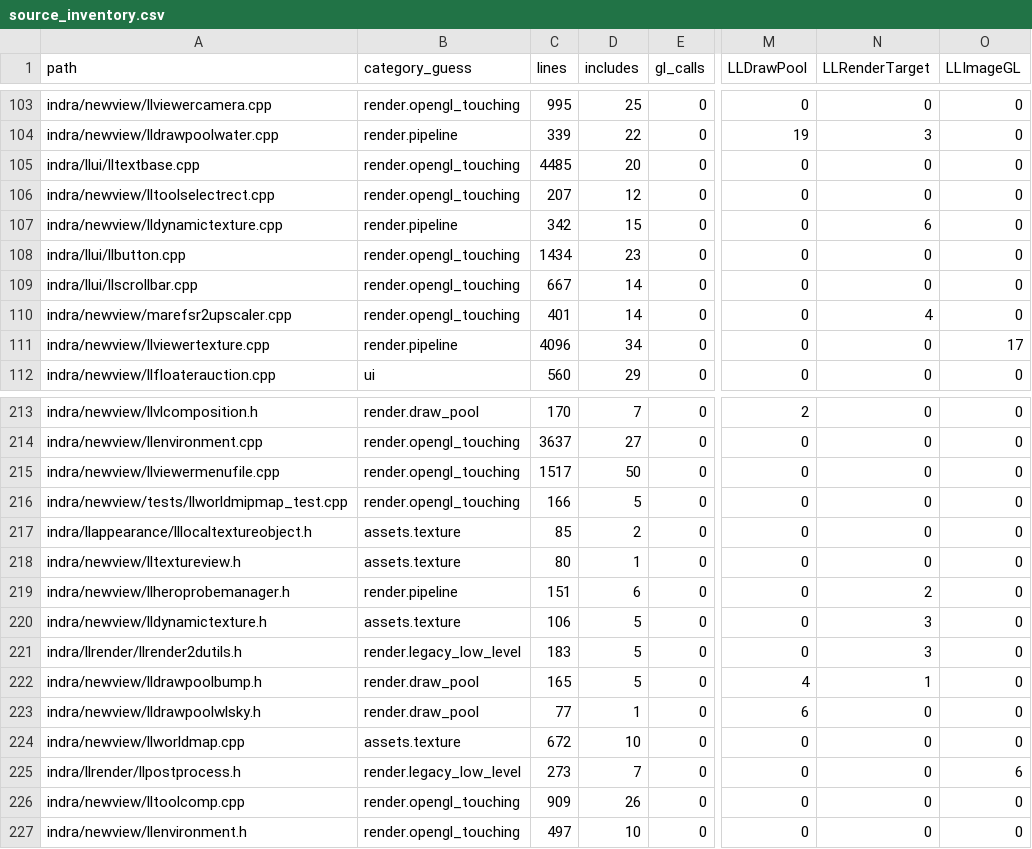
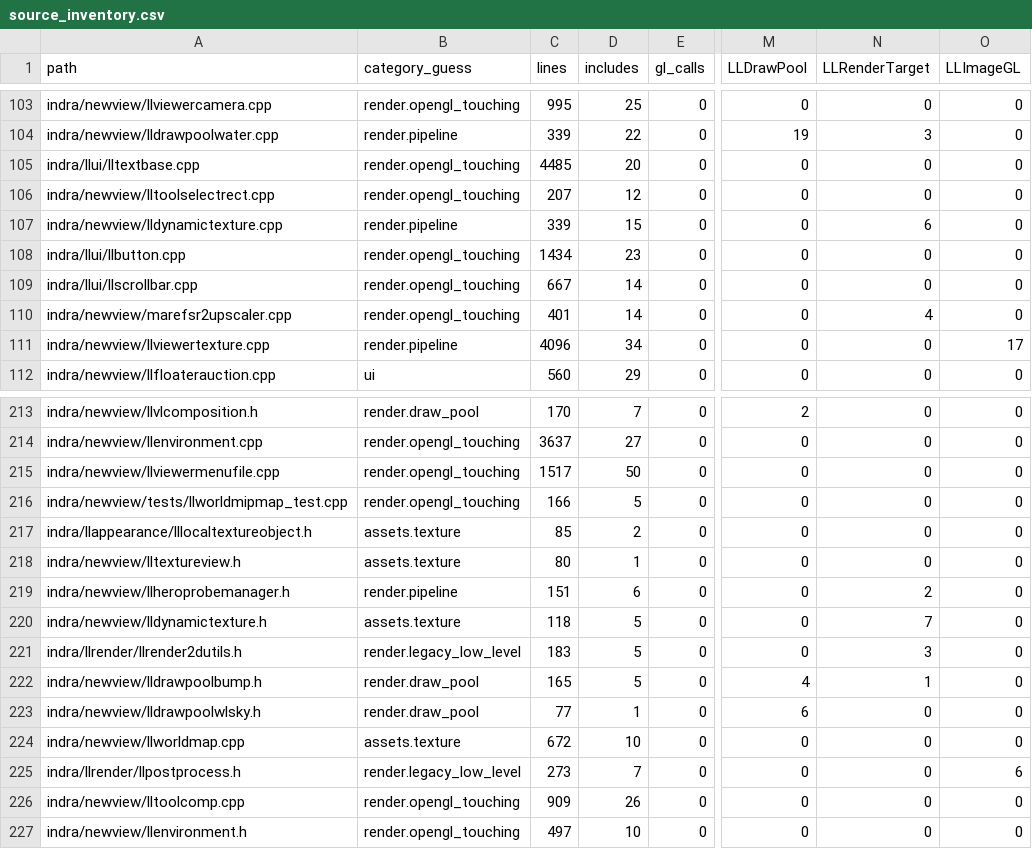
Before and after one commit to Minuit-Ferina/Mare-viewer, a CSV file: docs/architecture/generated/source_inventory.csv, drawn as a sheet; only a part is shown, gaps mark what is left out; the diff names each change by its address in the sheet, - before the commit and + after, or states it on an @@ line.

Commit message:
render: move dynamic texture helpers to class

```diff
--- a/docs/architecture/generated/source_inventory.csv
+++ b/docs/architecture/generated/source_inventory.csv
-C107 (lines): 342
+C107 (lines): 339
-C220 (lines): 106
+C220 (lines): 118
-N220 (LLRenderTarget): 3
+N220 (LLRenderTarget): 7
```
Also changed, not shown: 4 other files.
